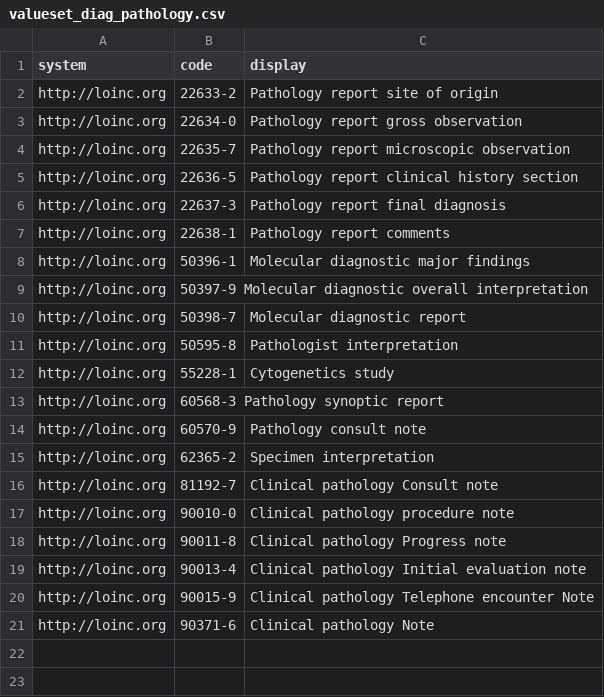
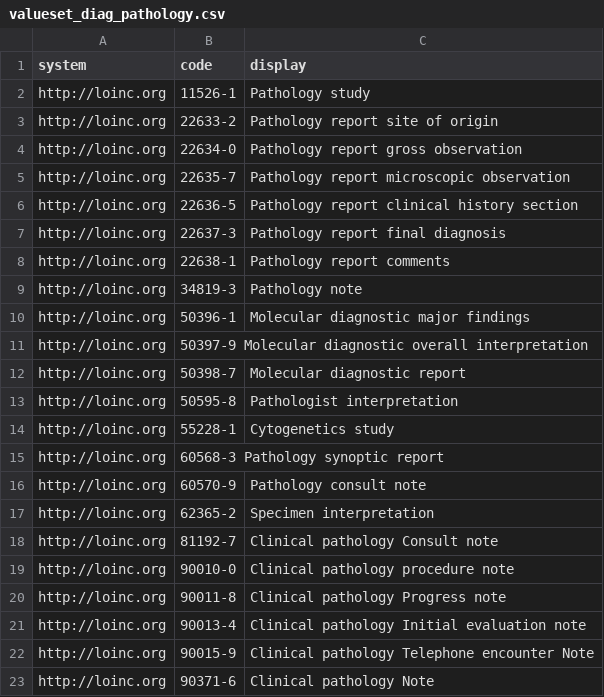
Before and after one commit to smart-on-fhir/cumulus-library-glioma, a CSV file: resources/valueset_diag_pathology.csv, drawn as a sheet.

Commit message:
better study variable cohort construction from study population tables (part 2/X)

```diff
--- a/resources/valueset_diag_pathology.csv
+++ b/resources/valueset_diag_pathology.csv
@@ -1,2 +1,3 @@
 system,code,display
+http://loinc.org,11526-1,Pathology study
 http://loinc.org,22633-2,Pathology report site of origin
@@ -7,2 +8,3 @@ http://loinc.org,22637-3,Pathology report final diagnosis
 http://loinc.org,22638-1,Pathology report comments
+http://loinc.org,34819-3,Pathology note
 http://loinc.org,50396-1,Molecular diagnostic major findings
```
Also changed, not shown: 18 other files.
